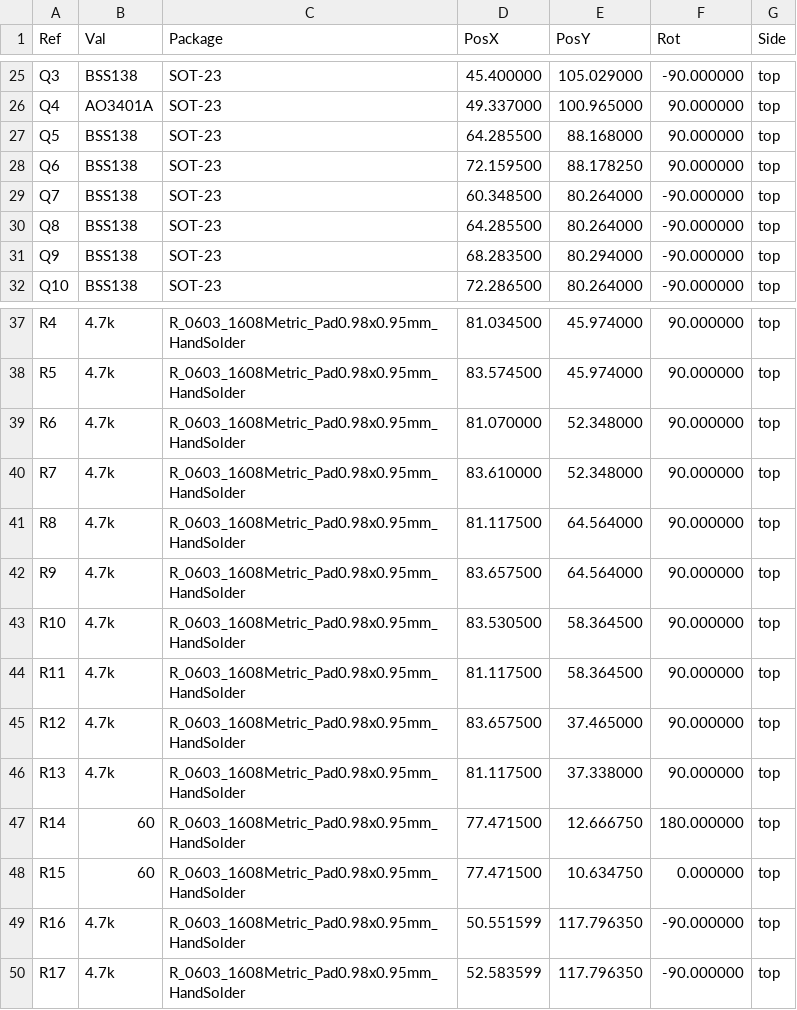
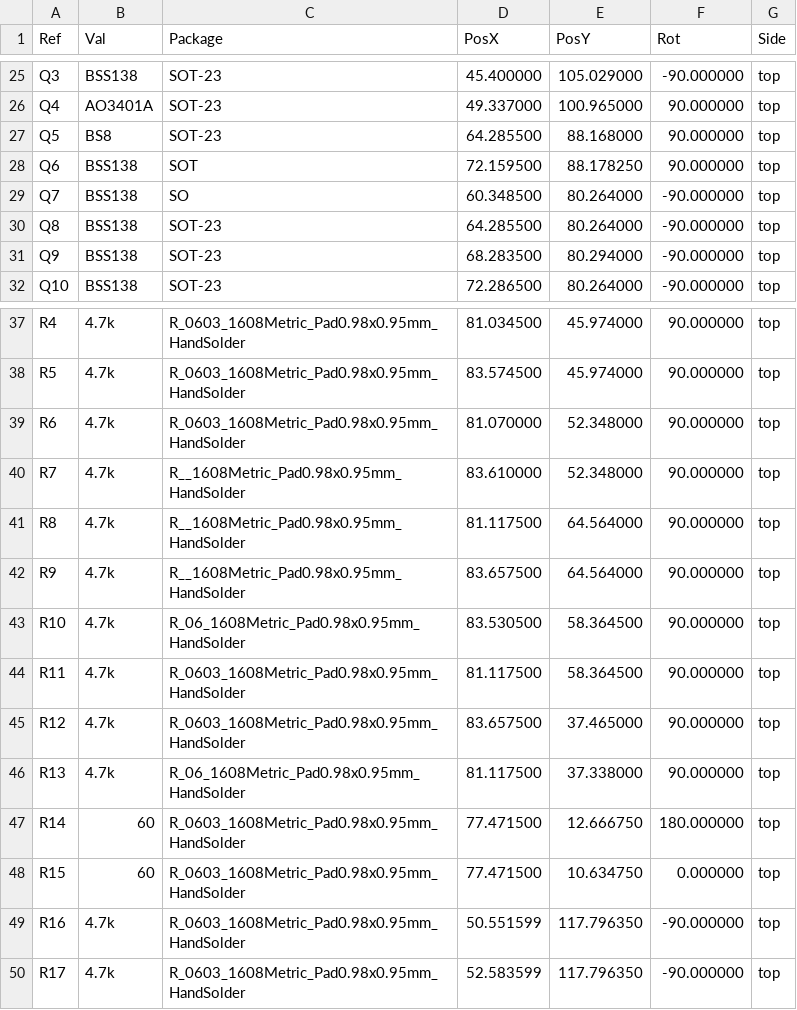
Before and after one commit to Vexas5266/RoveSoPnP_FlowControl, a CSV file: board/ArmBoard_Hardware-all-pos.csv, drawn as a sheet; only a part is shown, gaps mark what is left out; the diff covers the shown part only.

```diff
--- a/board/ArmBoard_Hardware-all-pos.csv
+++ b/board/ArmBoard_Hardware-all-pos.csv
@@ -26,5 +26,5 @@ Ref,Val,Package,PosX,PosY,Rot,Side
 "Q4","AO3401A","SOT-23",49.337000,100.965000,90.000000,top
-"Q5","BSS138","SOT-23",64.285500,88.168000,90.000000,top
-"Q6","BSS138","SOT-23",72.159500,88.178250,90.000000,top
-"Q7","BSS138","SOT-23",60.348500,80.264000,-90.000000,top
+"Q5","BS8","SOT-23",64.285500,88.168000,90.000000,top
+"Q6","BSS138","SOT",72.159500,88.178250,90.000000,top
+"Q7","BSS138","SO",60.348500,80.264000,-90.000000,top
 "Q8","BSS138","SOT-23",64.285500,80.264000,-90.000000,top
@@ -39,9 +39,9 @@ Ref,Val,Package,PosX,PosY,Rot,Side
 "R6","4.7k","R_0603_1608Metric_Pad0.98x0.95mm_HandSolder",81.070000,52.348000,90.000000,top
-"R7","4.7k","R_0603_1608Metric_Pad0.98x0.95mm_HandSolder",83.610000,52.348000,90.000000,top
-"R8","4.7k","R_0603_1608Metric_Pad0.98x0.95mm_HandSolder",81.117500,64.564000,90.000000,top
-"R9","4.7k","R_0603_1608Metric_Pad0.98x0.95mm_HandSolder",83.657500,64.564000,90.000000,top
-"R10","4.7k","R_0603_1608Metric_Pad0.98x0.95mm_HandSolder",83.530500,58.364500,90.000000,top
+"R7","4.7k","R__1608Metric_Pad0.98x0.95mm_HandSolder",83.610000,52.348000,90.000000,top
+"R8","4.7k","R__1608Metric_Pad0.98x0.95mm_HandSolder",81.117500,64.564000,90.000000,top
+"R9","4.7k","R__1608Metric_Pad0.98x0.95mm_HandSolder",83.657500,64.564000,90.000000,top
+"R10","4.7k","R_06_1608Metric_Pad0.98x0.95mm_HandSolder",83.530500,58.364500,90.000000,top
 "R11","4.7k","R_0603_1608Metric_Pad0.98x0.95mm_HandSolder",81.117500,58.364500,90.000000,top
 "R12","4.7k","R_0603_1608Metric_Pad0.98x0.95mm_HandSolder",83.657500,37.465000,90.000000,top
-"R13","4.7k","R_0603_1608Metric_Pad0.98x0.95mm_HandSolder",81.117500,37.338000,90.000000,top
+"R13","4.7k","R_06_1608Metric_Pad0.98x0.95mm_HandSolder",81.117500,37.338000,90.000000,top
 "R14","60","R_0603_1608Metric_Pad0.98x0.95mm_HandSolder",77.471500,12.666750,180.000000,top
```
Also changed, not shown: 18 edited cells elsewhere in this file, 4 other files.
